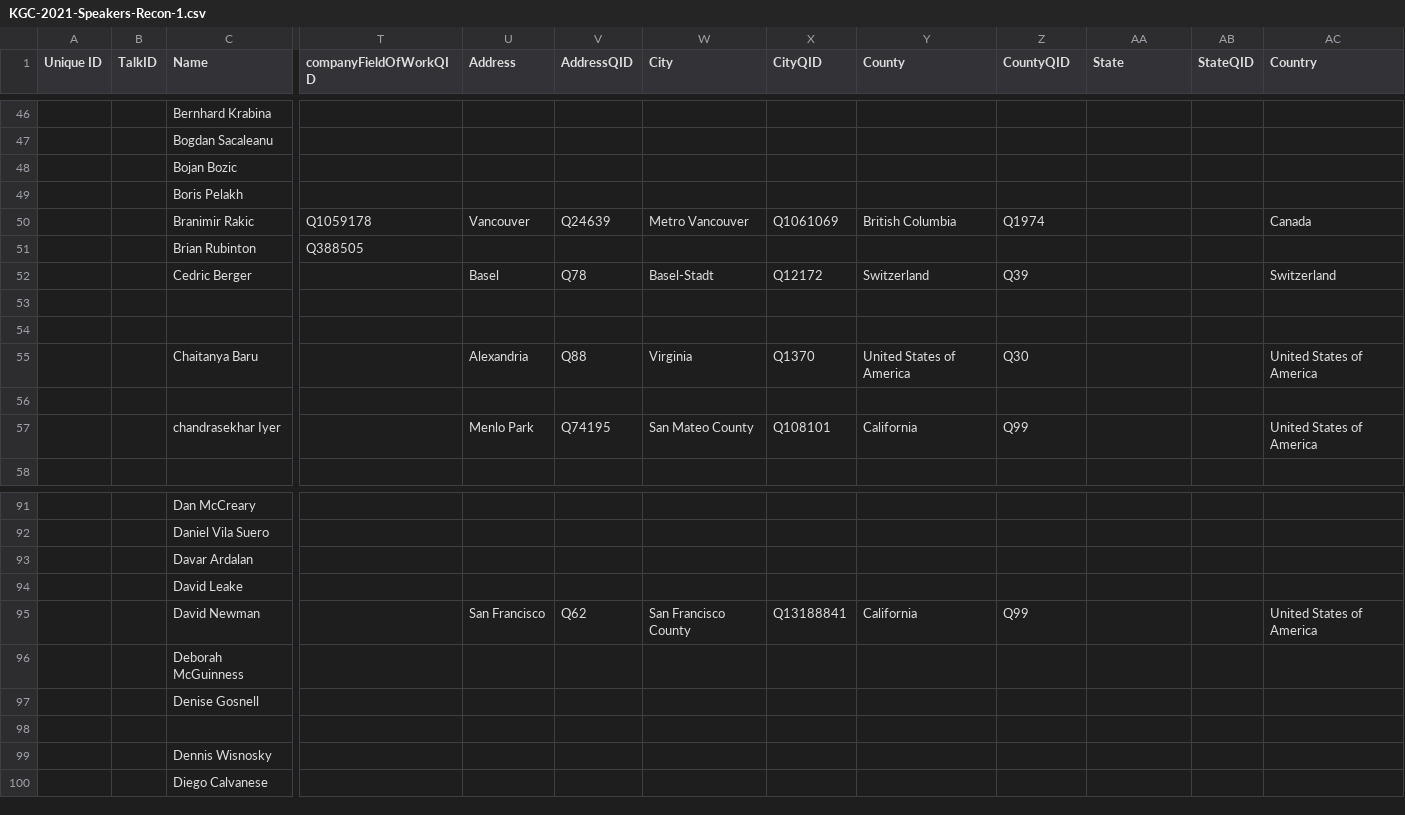
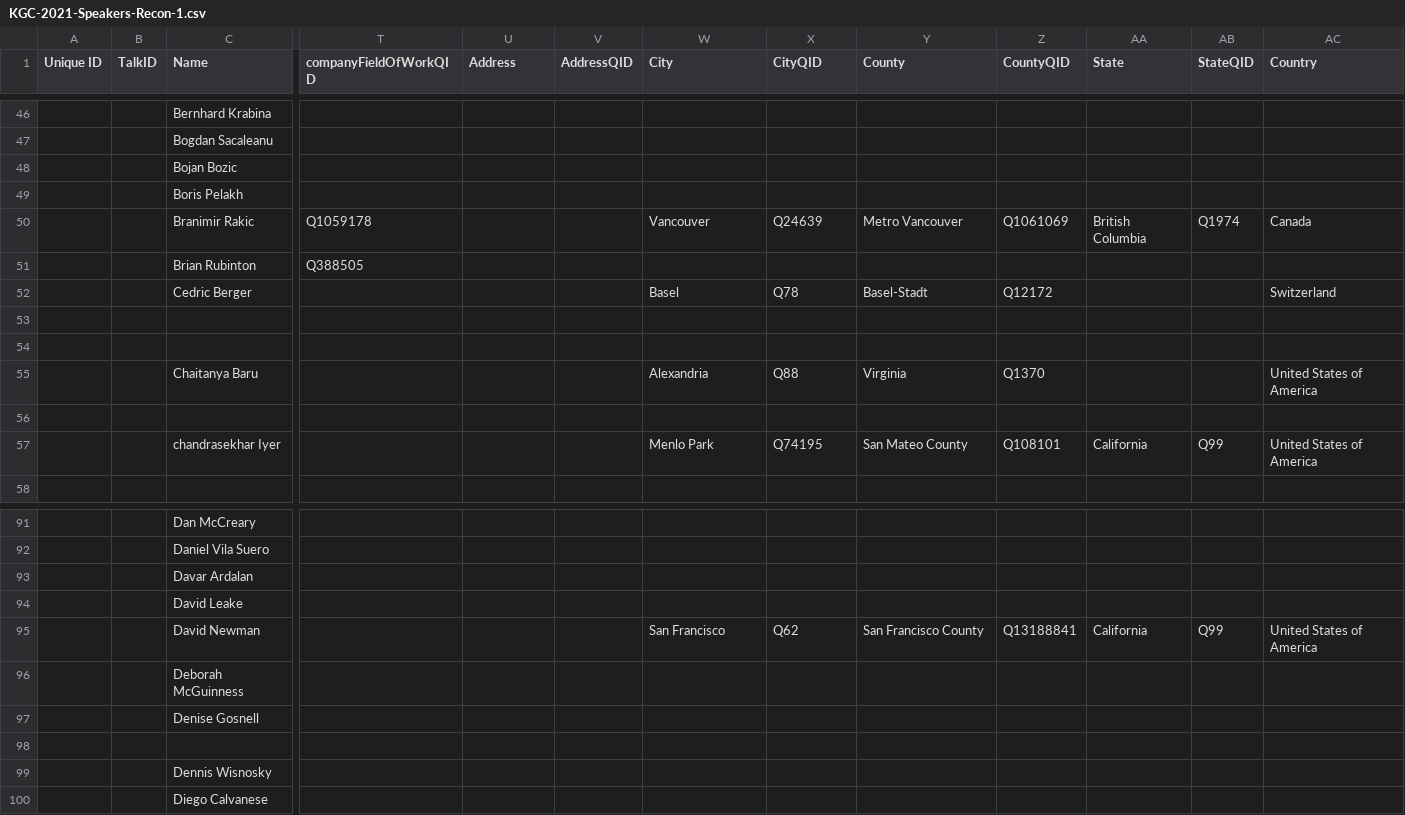
Before and after one commit to KGConf/KGC-knowledge-graph, a CSV file: KGC-2021-Speakers-Recon-1.csv, drawn as a sheet; only a part is shown, gaps mark what is left out; the diff covers the shown part only; the diff names each change by its address in the sheet, - before the commit and + after, or states it on an @@ line.

```diff
--- a/KGC-2021-Speakers-Recon-1.csv
+++ b/KGC-2021-Speakers-Recon-1.csv
-U50 (Address): Vancouver
+U50 (Address): (empty)
-V50 (AddressQID): Q24639
+V50 (AddressQID): (empty)
-W50 (City): Metro Vancouver
+W50 (City): Vancouver
-X50 (CityQID): Q1061069
+X50 (CityQID): Q24639
-Y50 (County): British Columbia
+Y50 (County): Metro Vancouver
-Z50 (CountyQID): Q1974
+Z50 (CountyQID): Q1061069
-AA50 (State): (empty)
+AA50 (State): British Columbia
-AB50 (StateQID): (empty)
+AB50 (StateQID): Q1974
-U52 (Address): Basel
+U52 (Address): (empty)
-V52 (AddressQID): Q78
+V52 (AddressQID): (empty)
-W52 (City): Basel-Stadt
+W52 (City): Basel
-X52 (CityQID): Q12172
+X52 (CityQID): Q78
-Y52 (County): Switzerland
+Y52 (County): Basel-Stadt
-Z52 (CountyQID): Q39
+Z52 (CountyQID): Q12172
-U55 (Address): Alexandria
+U55 (Address): (empty)
-V55 (AddressQID): Q88
+V55 (AddressQID): (empty)
-W55 (City): Virginia
+W55 (City): Alexandria
-X55 (CityQID): Q1370
+X55 (CityQID): Q88
-Y55 (County): United States of America
+Y55 (County): Virginia
-Z55 (CountyQID): Q30
+Z55 (CountyQID): Q1370
-U57 (Address): Menlo Park
+U57 (Address): (empty)
-V57 (AddressQID): Q74195
+V57 (AddressQID): (empty)
-W57 (City): San Mateo County
+W57 (City): Menlo Park
-X57 (CityQID): Q108101
+X57 (CityQID): Q74195
-Y57 (County): California
+Y57 (County): San Mateo County
-Z57 (CountyQID): Q99
+Z57 (CountyQID): Q108101
-AA57 (State): (empty)
+AA57 (State): California
-AB57 (StateQID): (empty)
+AB57 (StateQID): Q99
-U95 (Address): San Francisco
+U95 (Address): (empty)
-V95 (AddressQID): Q62
+V95 (AddressQID): (empty)
-W95 (City): San Francisco County
+W95 (City): San Francisco
-X95 (CityQID): Q13188841
+X95 (CityQID): Q62
-Y95 (County): California
+Y95 (County): San Francisco County
-Z95 (CountyQID): Q99
+Z95 (CountyQID): Q13188841
-AA95 (State): (empty)
+AA95 (State): California
-AB95 (StateQID): (empty)
+AB95 (StateQID): Q99
```
Also changed, not shown: 1 added row, 1 removed row and 62 edited cells elsewhere in this file, KGC-2021-Presentations-Recon-1.csv, 5 other files.
